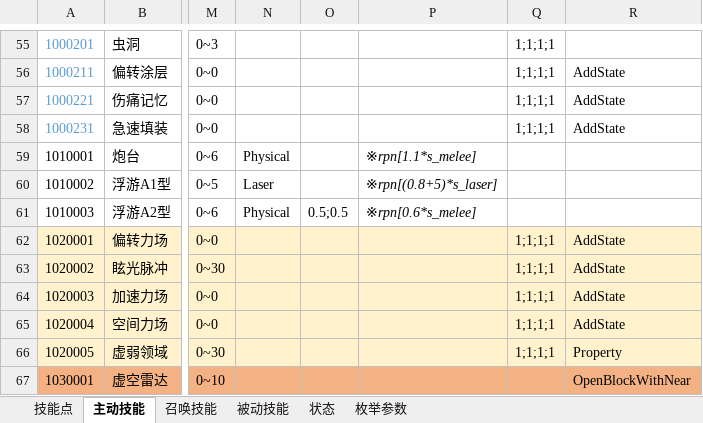
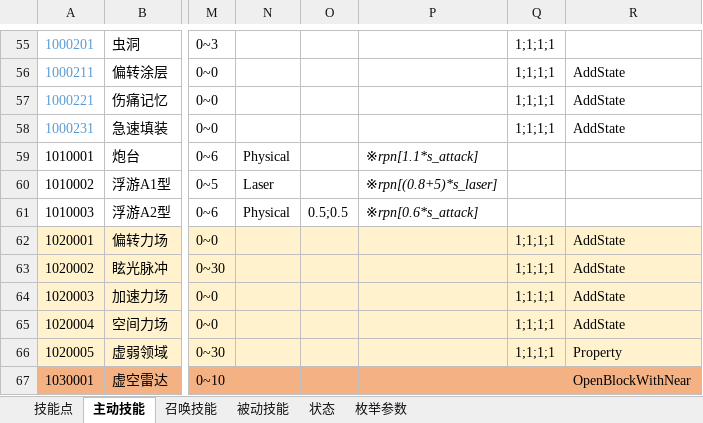
Before and after one commit to Canvastudio/Prometheus, an Excel workbook: Design/原始配置表/技能.xlsm, sheet 主动技能, drawn as a sheet; only a part is shown, gaps mark what is left out; values as stored, in another font and other column widths than the file's, no borders; conditional formats and table styles not drawn; the diff covers the shown part only; the diff names each change by its address in the sheet, - before the commit and + after, or states it on an @@ line.

```diff
--- a/Design/原始配置表/技能.xlsm (sheet 主动技能)
+++ b/Design/原始配置表/技能.xlsm (sheet 主动技能)
-P59: ※rpn[1.1*s_melee]
+P59: ※rpn[1.1*s_attack]
-P61: ※rpn[0.6*s_melee]
+P61: ※rpn[0.6*s_attack]
```
Also changed, not shown: 16 edited cells elsewhere in this sheet, Design/原始配置表/怪物配置.xlsm, Design/原始配置表/自定义参数.xlsm, 4 other files.
